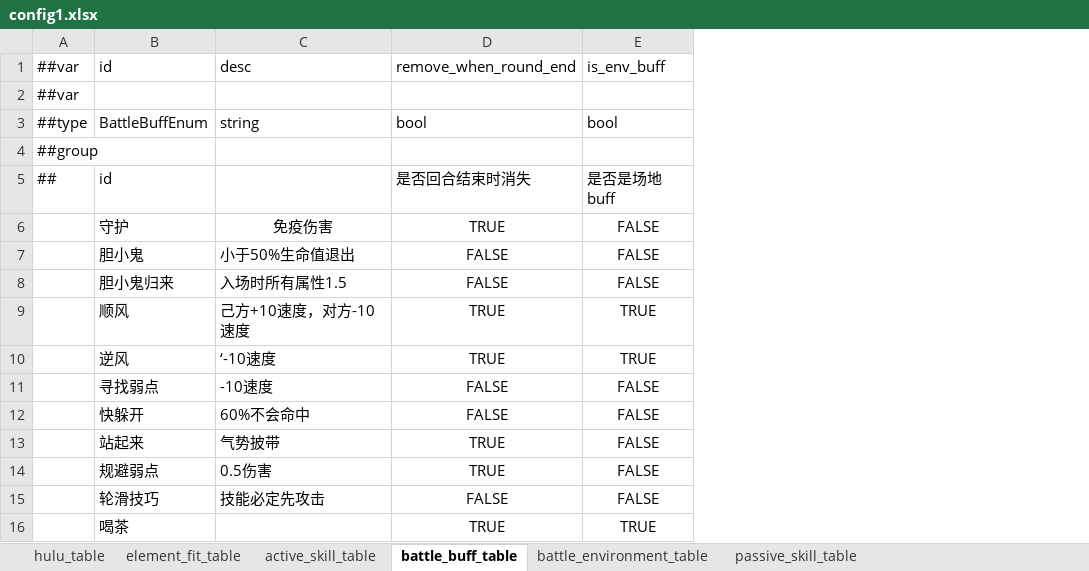
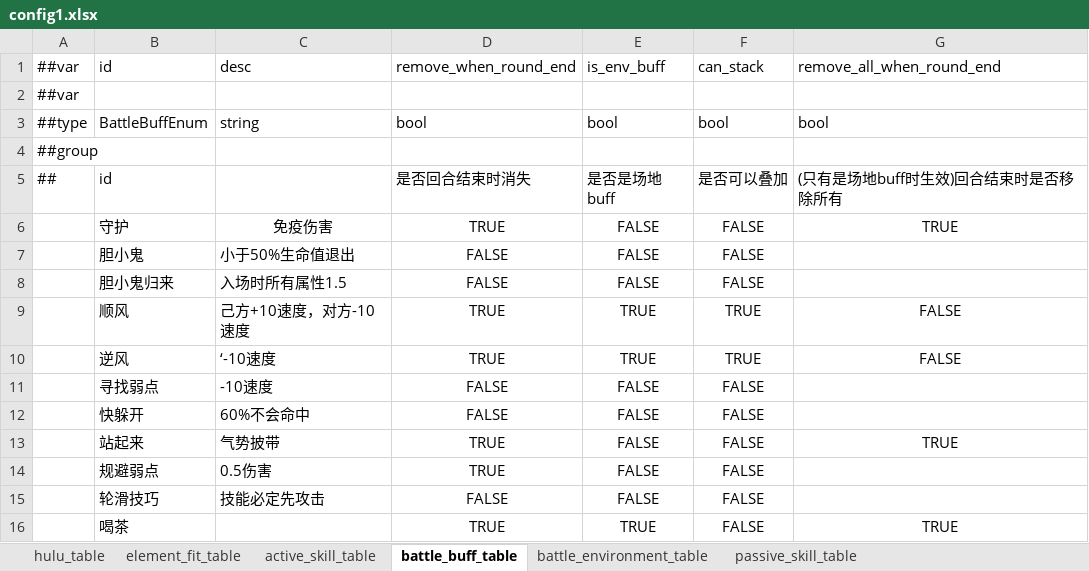
Before and after one commit to Unity-Devlop/BooomJam2024, an Excel workbook: Excels/Datas/config1.xlsx, sheet battle_buff_table, drawn as a sheet; values as stored, in another font and other column widths than the file's, no borders; the diff names each change by its address in the sheet, - before the commit and + after, or states it on an @@ line.

```diff
--- a/Excels/Datas/config1.xlsx (sheet battle_buff_table)
+++ b/Excels/Datas/config1.xlsx (sheet battle_buff_table)
+column F, rows 1-16: can_stack |  | bool |  | 是否可以叠加 | FALSE | FALSE | FALSE | TRUE | TRUE | FALSE | FALSE | FALSE | FALSE | FALSE | FALSE
+column G, rows 1-16: remove_all_when_round_end |  | bool |  | (只有是场地buff时生效)回合结束时是否移除所有 | TRUE |  |  | FALSE | FALSE |  |  | TRUE |  |  | TRUE
```
Also changed, not shown: 3 other files.
